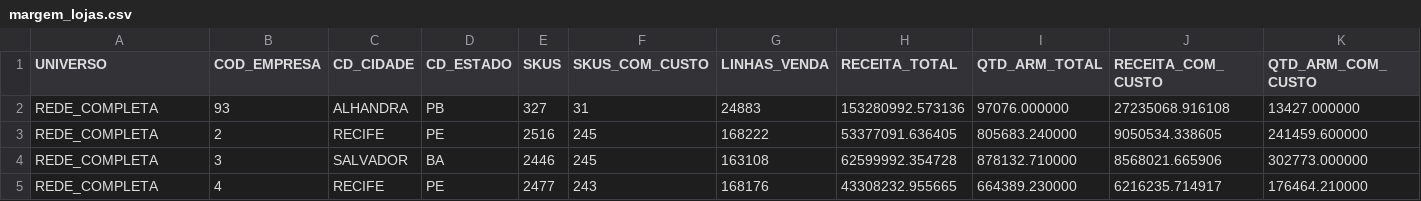
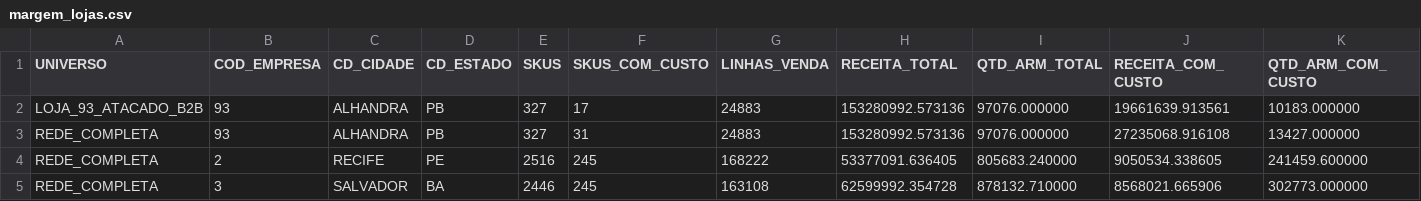
Before and after one commit to Joao-Miguel-F/Case-Ferreira-Costa, a CSV file: outputs/etapa5/margem_lojas.csv, drawn as a sheet; only a part is shown; the shorter side is filled out with more unchanged rows; rows hold the shown columns only; the diff names each change by its address in the sheet, - before the commit and + after, or states it on an @@ line.

```diff
--- a/outputs/etapa5/margem_lojas.csv
+++ b/outputs/etapa5/margem_lojas.csv
+row 2: LOJA_93_ATACADO_B2B | 93 | ALHANDRA | PB | 327 | 17 | 24883 | 153280992.573136 | 97076.000000 | 19661639.913561 | 10183.000000
```
Also changed, not shown: outputs/etapa5/margem_categorias_n1.csv, outputs/etapa5/margem_categorias_n2.csv, 24 other files.
